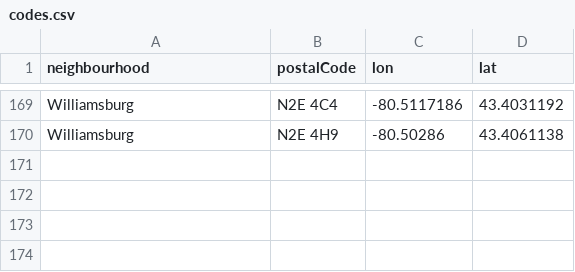
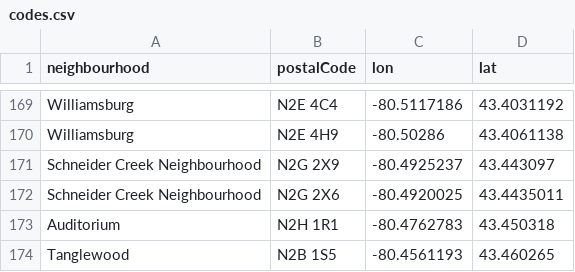
Before and after one commit to info-waterloo-region/festival-of-neighbourhoods, a CSV file: _data/codes.csv, drawn as a sheet; only a part is shown, gaps mark what is left out; the diff names each change by its address in the sheet, - before the commit and + after, or states it on an @@ line.

```diff
--- a/_data/codes.csv
+++ b/_data/codes.csv
+row 171: Schneider Creek Neighbourhood | N2G 2X9 | -80.4925237 | 43.443097
+row 172: Schneider Creek Neighbourhood | N2G 2X6 | -80.4920025 | 43.4435011
+row 173: Auditorium | N2H 1R1 | -80.4762783 | 43.450318
+row 174: Tanglewood | N2B 1S5 | -80.4561193 | 43.460265
```
Also changed, not shown: _data/registered-activities.csv, _data/unregistered-activities.csv.
